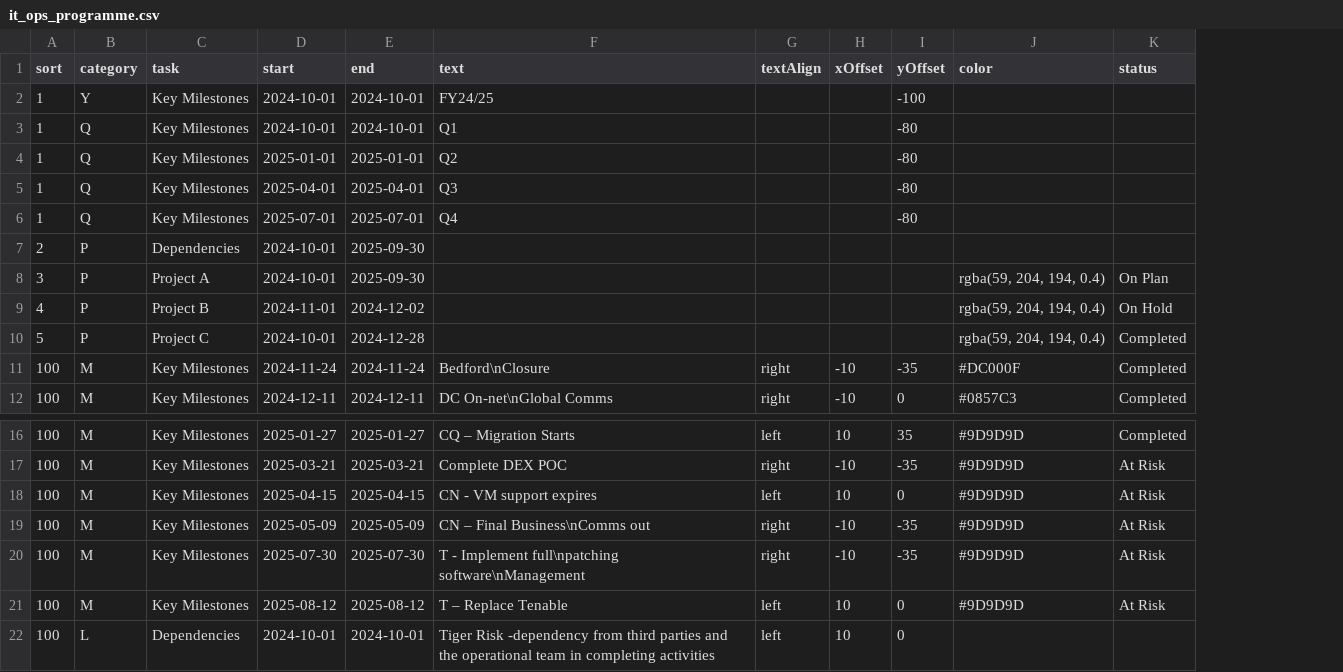
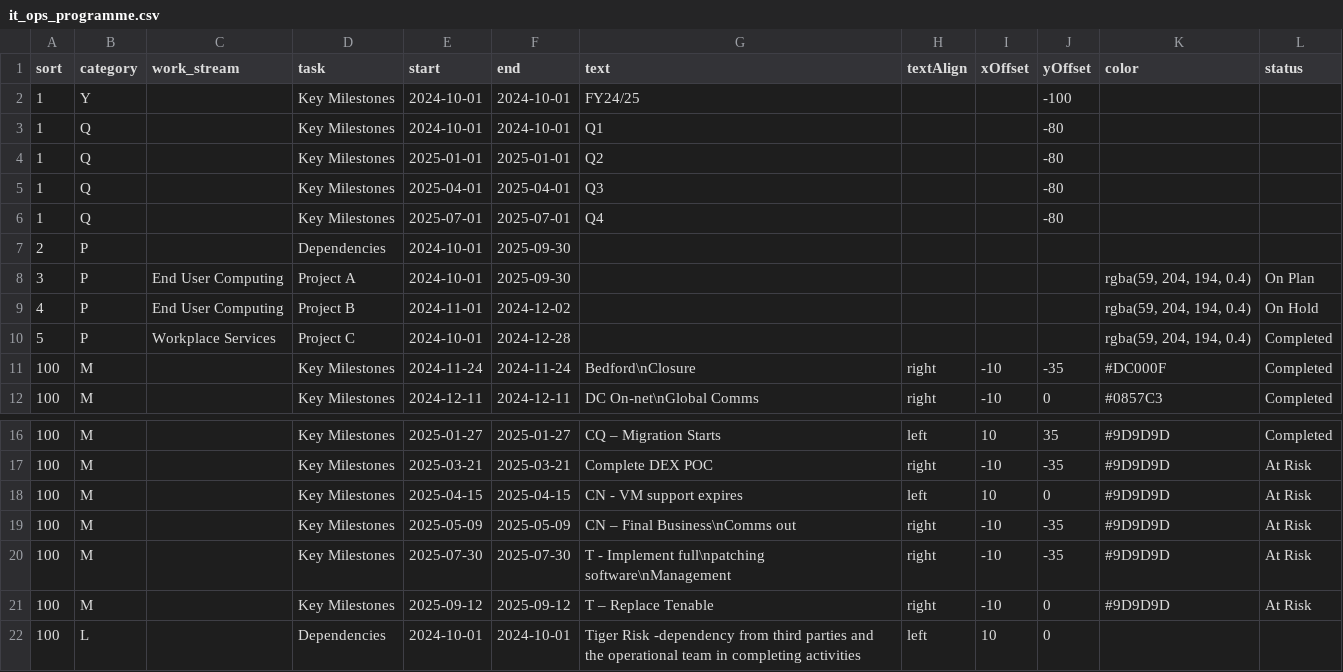
Before and after one commit to phil-richardson-hw/datasets, a CSV file: it_ops_programme.csv, drawn as a sheet; only a part is shown, gaps mark what is left out; addresses are those after the commit; the diff names each change by its address in the sheet, - before the commit and + after, or states it on an @@ line.

Commit message:
Update it_ops_programme.csv

```diff
--- a/it_ops_programme.csv
+++ b/it_ops_programme.csv
+column C (work_stream), rows 8-10: End User Computing | End User Computing | Workplace Services
-E21 (start): 2025-08-12
+E21 (start): 2025-09-12
-F21 (end): 2025-08-12
+F21 (end): 2025-09-12
-H21 (textAlign): left
+H21 (textAlign): right
-I21 (xOffset): 10
+I21 (xOffset): -10
```
